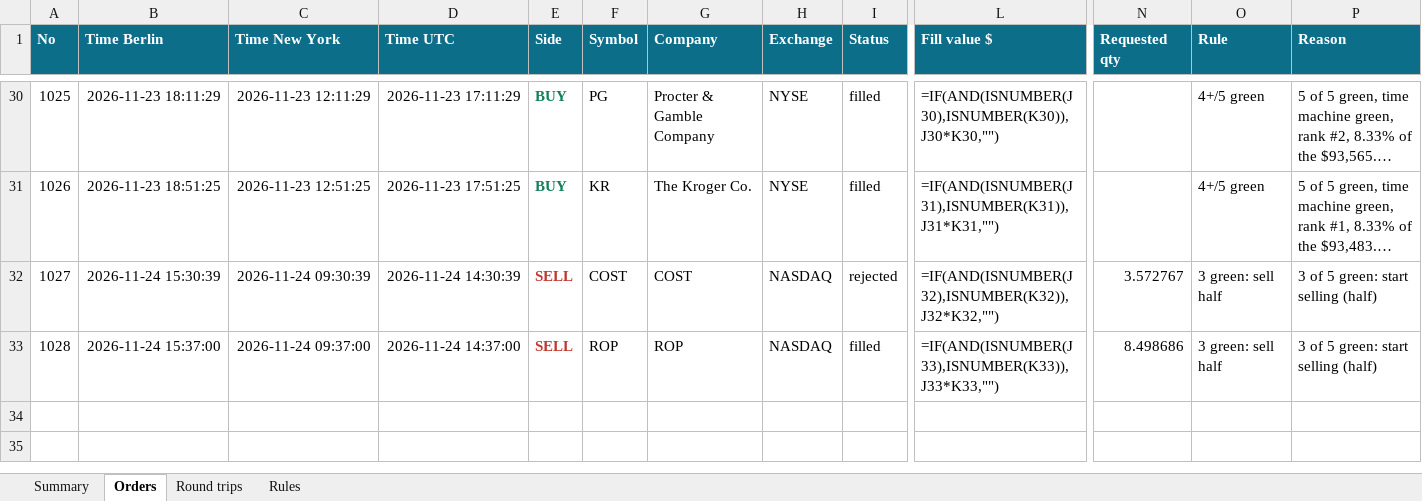
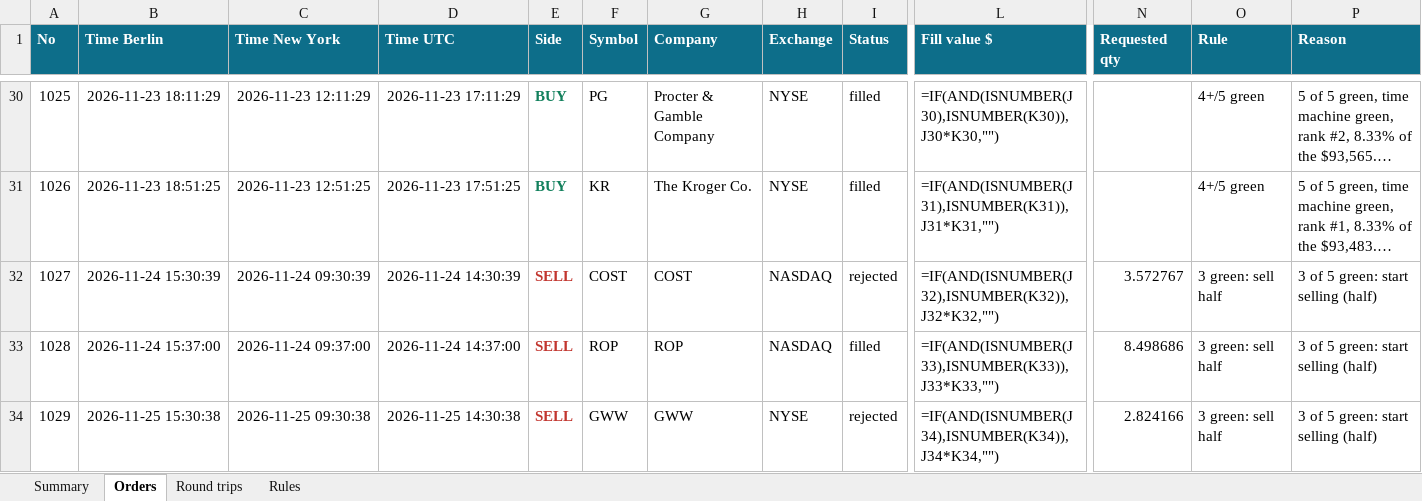
Before and after one commit to minto2196/my-claude-trade, an Excel workbook: trade-records/excel/2026-W48_2026-11-23.xlsx, sheet Orders, drawn as a sheet; only a part is shown, gaps mark what is left out; long unchanged cells end in …; values as stored, in another font and other column widths than the file's, no borders; formulas without a stored value are shown as written; table styles not drawn; rows hold the shown columns only; the diff names each change by its address in the sheet, - before the commit and + after, or states it on an @@ line.

Commit message:
records: 2026-11-25 14:31 UTC

```diff
--- a/trade-records/excel/2026-W48_2026-11-23.xlsx (sheet Orders)
+++ b/trade-records/excel/2026-W48_2026-11-23.xlsx (sheet Orders)
+row 34: 1029 | 2026-11-25 15:30:38 | 2026-11-25 09:30:38 | 2026-11-25 14:30:38 | SELL | GWW | GWW | NYSE | rejected | =IF(AND(ISNUMBER(J34),ISNUMBER(K34)),J34*K34,"") | 2.824166 | 3 green: sell half | 3 of 5 green: start selling (half)
```
Also changed, not shown: sheet Summary, 5 other files.
